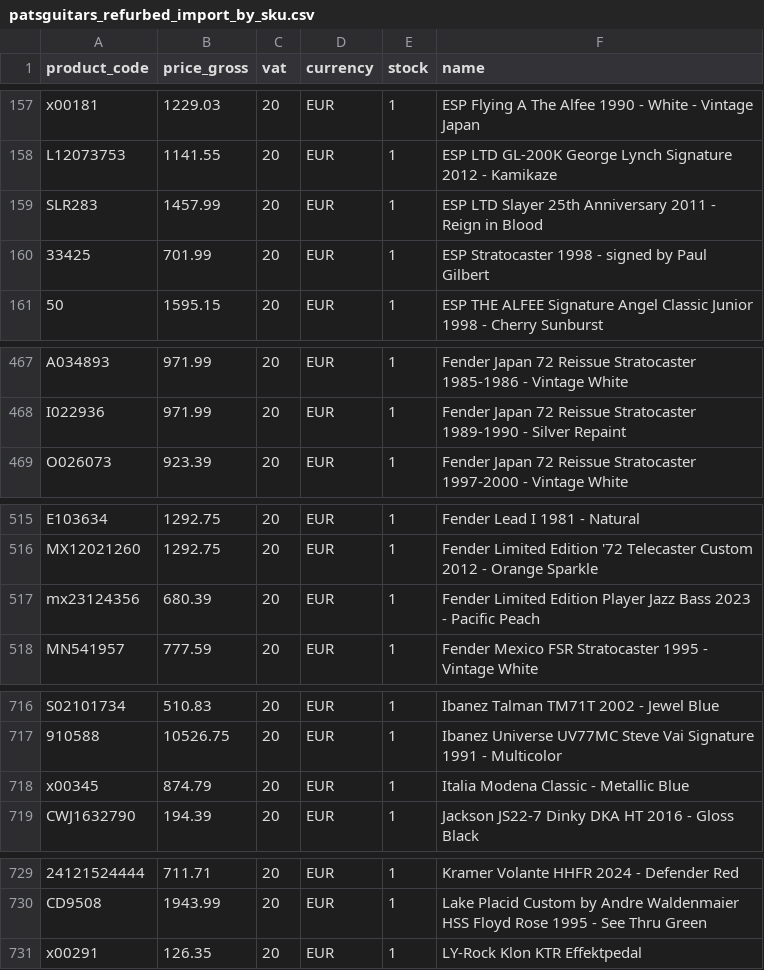
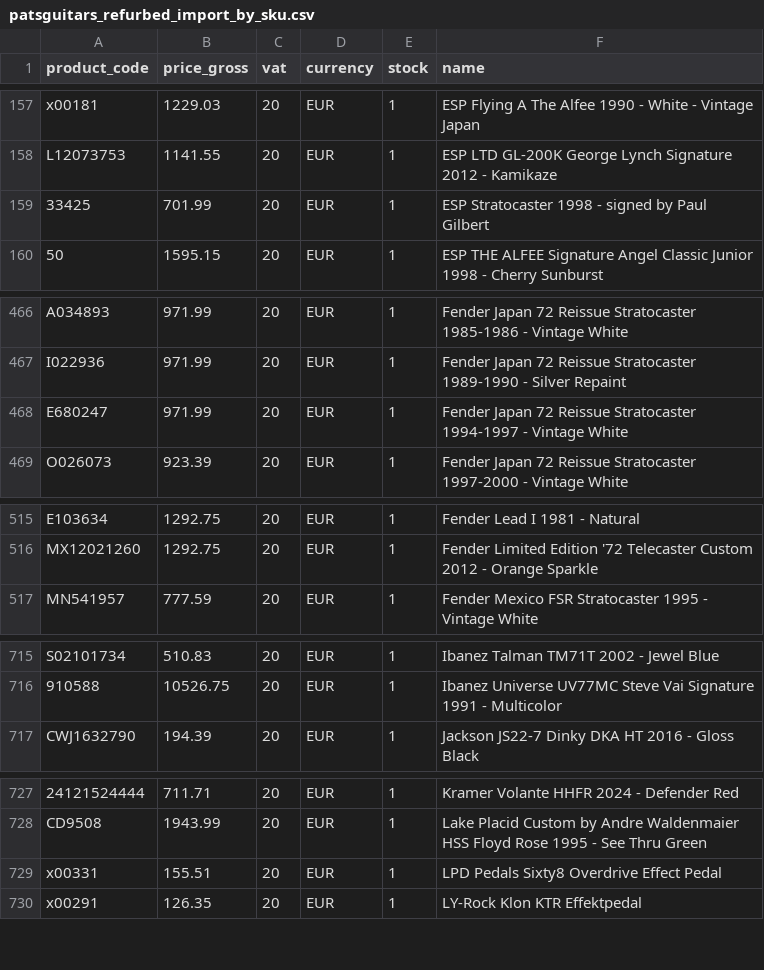
Before and after one commit to brendanrefurbed/supplier-feeds-public, a CSV file: patsguitars_refurbed_import_by_sku.csv, drawn as a sheet; only a part is shown, gaps mark what is left out; removed rows and columns are numbered as before the commit, all else as after; the diff covers the shown part only; the diff names each change by its address in the sheet, - before the commit and + after, or states it on an @@ line.

```diff
--- a/patsguitars_refurbed_import_by_sku.csv
+++ b/patsguitars_refurbed_import_by_sku.csv
-row 159: SLR283 | 1457.99 | 20 | EUR | 1 | ESP LTD Slayer 25th Anniversary 2011 - Reign in Blood
+row 468: E680247 | 971.99 | 20 | EUR | 1 | Fender Japan 72 Reissue Stratocaster 1994-1997 - Vintage White
-row 517: mx23124356 | 680.39 | 20 | EUR | 1 | Fender Limited Edition Player Jazz Bass 2023 - Pacific Peach
-row 718: x00345 | 874.79 | 20 | EUR | 1 | Italia Modena Classic - Metallic Blue
+row 729: x00331 | 155.51 | 20 | EUR | 1 | LPD Pedals Sixty8 Overdrive Effect Pedal
```
Also changed, not shown: 1 added row elsewhere in this file, patsguitars_refurbed_import.csv.
